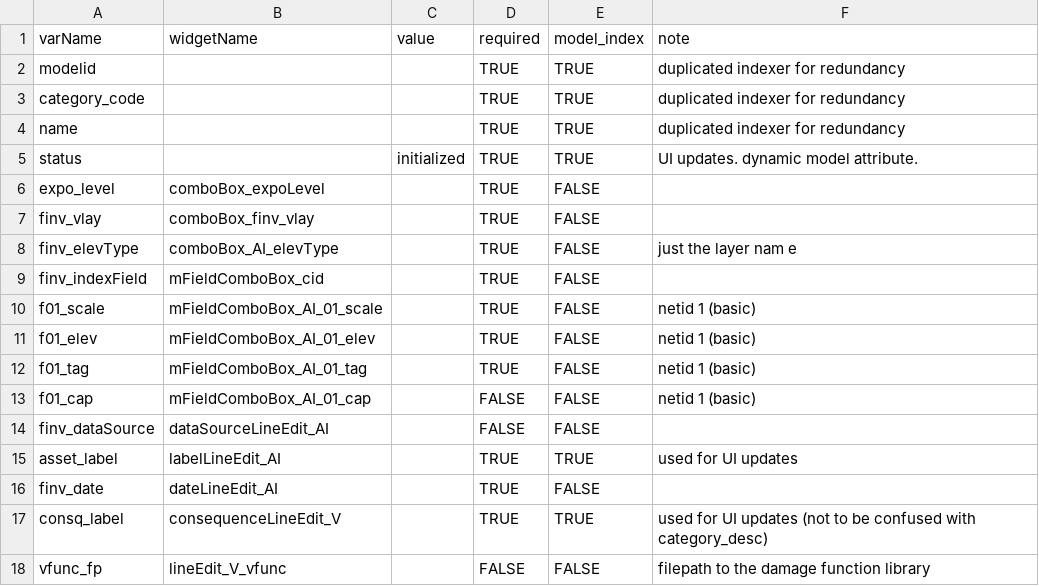
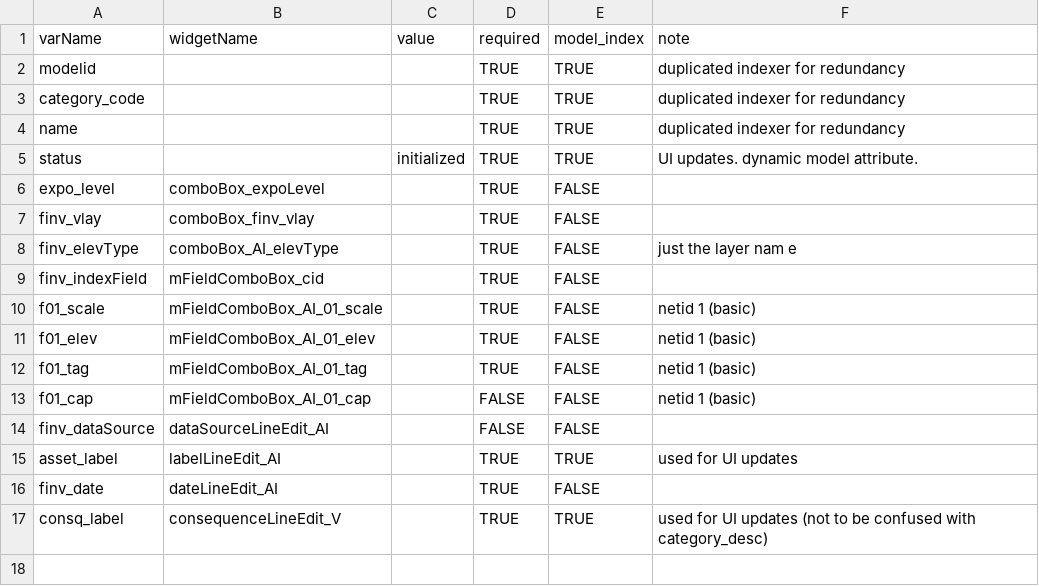
Before and after one commit to cefect/CanFlood2, a CSV file: canflood2/model_parameters_template.csv, drawn as a sheet; the diff names each change by its address in the sheet, - before the commit and + after, or states it on an @@ line.

Commit message:
vfunc work

```diff
--- a/canflood2/model_parameters_template.csv
+++ b/canflood2/model_parameters_template.csv
-row 18: vfunc_fp | lineEdit_V_vfunc |  | FALSE | FALSE | filepath to the damage function library
```
Also changed, not shown: 15 other files.
